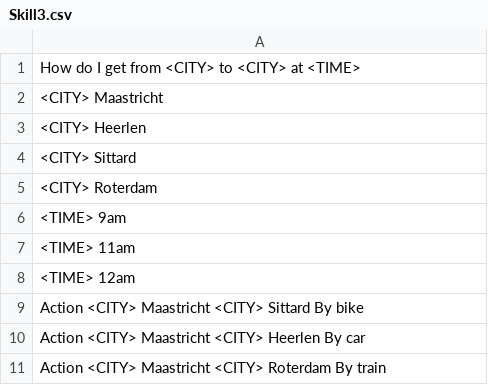
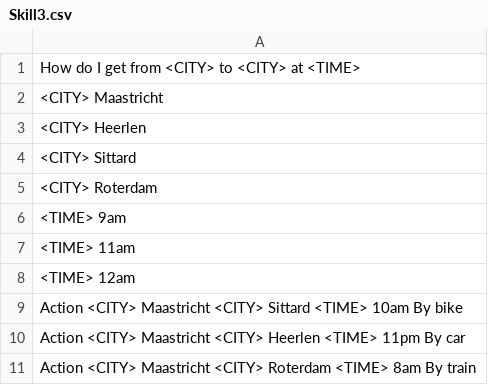
Before and after one commit to DominicVerschoor/Ochto_Chat_bot, a CSV file: Questions/Skill3.csv, drawn as a sheet.

Commit message:
change skills

```diff
--- a/Questions/Skill3.csv
+++ b/Questions/Skill3.csv
@@ -8,4 +8,4 @@ How do I get from <CITY> to <CITY> at <TIME>
 <TIME> 12am
-Action <CITY> Maastricht <CITY> Sittard By bike
-Action <CITY> Maastricht <CITY> Heerlen By car
-Action <CITY> Maastricht <CITY> Roterdam By train
+Action <CITY> Maastricht <CITY> Sittard <TIME> 10am By bike
+Action <CITY> Maastricht <CITY> Heerlen <TIME> 11pm By car
+Action <CITY> Maastricht <CITY> Roterdam <TIME> 8am By train
```
Also changed, not shown: Questions/Skill2.csv.
